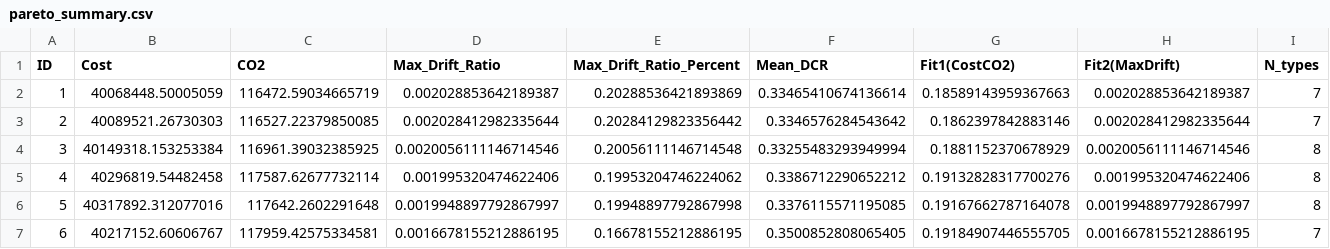
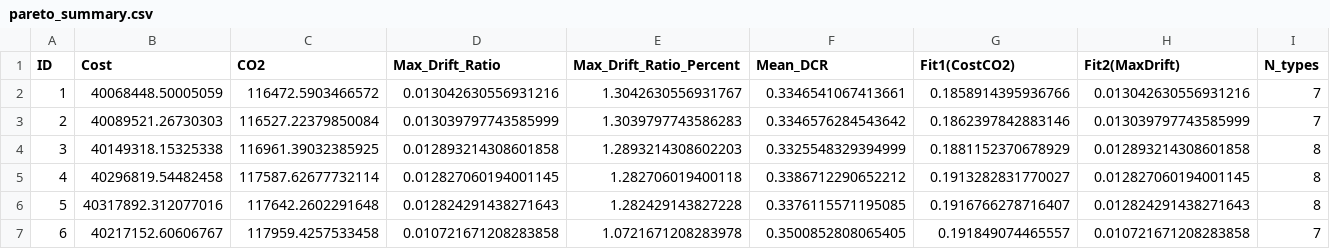
Before and after one commit to sojaemin06/NSGAII-RCframe-Optimization, a CSV file: Results_Optimization_Paper_Final/Example_1_4Story/Data/pareto_summary.csv, drawn as a sheet; only a part is shown; the diff covers the shown part only.

```diff
--- a/Results_Optimization_Paper_Final/Example_1_4Story/Data/pareto_summary.csv
+++ b/Results_Optimization_Paper_Final/Example_1_4Story/Data/pareto_summary.csv
@@ -1,7 +1,7 @@
 ID,Cost,CO2,Max_Drift_Ratio,Max_Drift_Ratio_Percent,Mean_DCR,Fit1(CostCO2),Fit2(MaxDrift),N_types
-1,40068448.50005059,116472.59034665719,0.002028853642189387,0.20288536421893869,0.33465410674136614,0.18589143959367663,0.002028853642189387,7
-2,40089521.26730303,116527.22379850085,0.002028412982335644,0.20284129823356442,0.3346576284543642,0.1862397842883146,0.002028412982335644,7
-3,40149318.153253384,116961.39032385925,0.0020056111146714546,0.20056111146714548,0.33255483293949994,0.1881152370678929,0.0020056111146714546,8
-4,40296819.54482458,117587.62677732114,0.001995320474622406,0.19953204746224062,0.3386712290652212,0.19132828317700276,0.001995320474622406,8
-5,40317892.312077016,117642.2602291648,0.0019948897792867997,0.19948897792867998,0.3376115571195085,0.19167662787164078,0.0019948897792867997,8
-6,40217152.60606767,117959.42575334581,0.0016678155212886195,0.16678155212886195,0.3500852808065405,0.19184907446555705,0.0016678155212886195,7
+1,40068448.50005059,116472.5903466572,0.013042630556931216,1.3042630556931767,0.3346541067413661,0.1858914395936766,0.013042630556931216,7
+2,40089521.26730303,116527.22379850084,0.013039797743585999,1.3039797743586283,0.3346576284543642,0.1862397842883146,0.013039797743585999,7
+3,40149318.15325338,116961.39032385925,0.012893214308601858,1.2893214308602203,0.3325548329394999,0.1881152370678929,0.012893214308601858,8
+4,40296819.54482458,117587.62677732114,0.012827060194001145,1.282706019400118,0.3386712290652212,0.1913282831770027,0.012827060194001145,8
+5,40317892.312077016,117642.2602291648,0.012824291438271643,1.282429143827228,0.3376115571195085,0.1916766278716407,0.012824291438271643,8
+6,40217152.60606767,117959.4257533458,0.010721671208283858,1.0721671208283978,0.3500852808065405,0.191849074465557,0.010721671208283858,7
```
Also changed, not shown: 107 edited cells elsewhere in this file, Results_Optimization_Paper_Final/Example_1_4Story/Data/displacement_checks_all.csv, Results_Optimization_Paper_Final/Example_1_4Story/Data/hof_convergence.csv, 32 other files.
